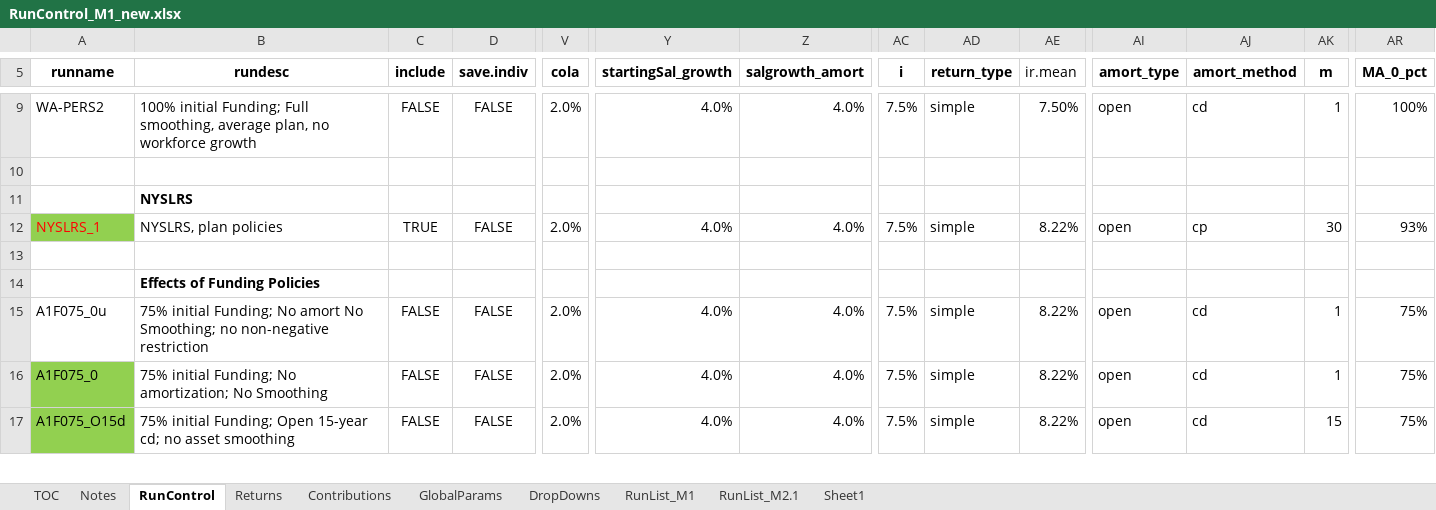
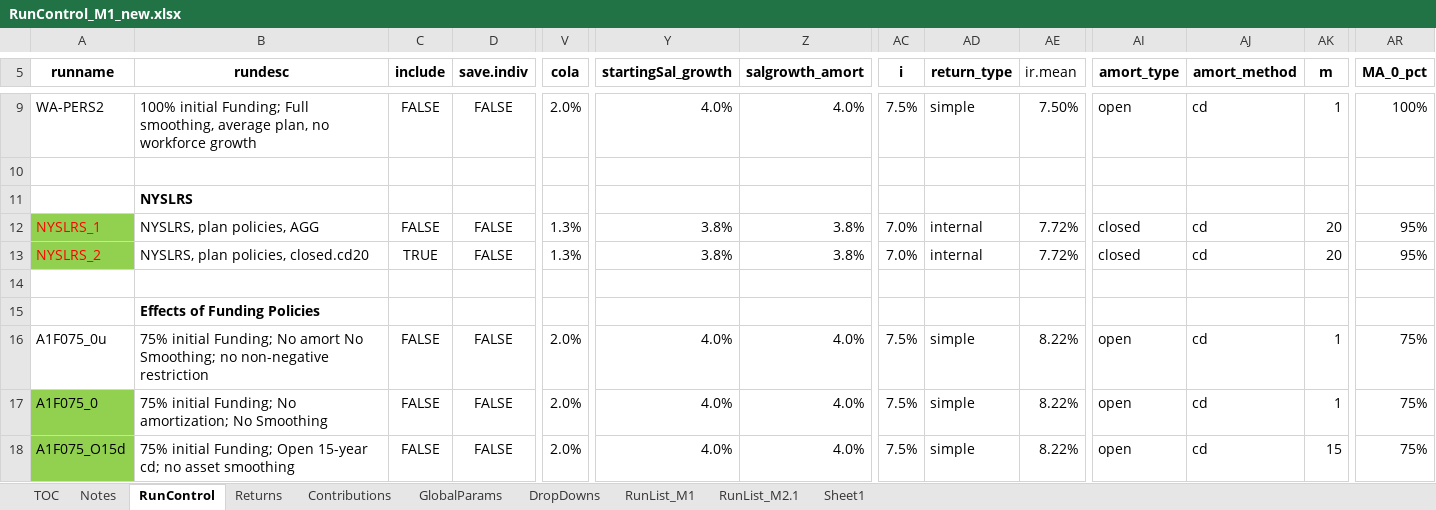
Before and after one commit to yimengyin16/Model_Main, an Excel workbook: IO_M1_new/RunControl_M1_new.xlsx, sheet RunControl, drawn as a sheet; only a part is shown, gaps mark what is left out; values as stored, in another font and other column widths than the file's, no borders; rows hold the shown columns only; the diff names each change by its address in the sheet, - before the commit and + after, or states it on an @@ line.

Commit message:
NYSLRS policies

```diff
--- a/IO_M1_new/RunControl_M1_new.xlsx (sheet RunControl)
+++ b/IO_M1_new/RunControl_M1_new.xlsx (sheet RunControl)
-B12 (rundesc): NYSLRS, plan policies
+B12 (rundesc): NYSLRS, plan policies, AGG
-C12 (include): TRUE
+C12 (include): FALSE
-V12 (cola): 2.0%
+V12 (cola): 1.3%
-Y12 (startingSal_growth): 4.0%
+Y12 (startingSal_growth): 3.8%
-Z12 (salgrowth_amort): 4.0%
+Z12 (salgrowth_amort): 3.8%
-AC12 (i): 7.5%
+AC12 (i): 7.0%
-AD12 (return_type): simple
+AD12 (return_type): internal
-AE12 (ir.mean): 8.22%
+AE12 (ir.mean): 7.72%
-AI12 (amort_type): open
+AI12 (amort_type): closed
-AJ12 (amort_method): cp
+AJ12 (amort_method): cd
-AK12 (m): 30
+AK12 (m): 20
-AR12 (MA_0_pct): 93%
+AR12 (MA_0_pct): 95%
+row 13: NYSLRS_2 | NYSLRS, plan policies, closed.cd20 | TRUE | FALSE | 1.3% | 3.8% | 3.8% | 7.0% | internal | 7.72% | closed | cd | 20 | 95%
```
Also changed, not shown: sheet Returns, hidden cells, 3 other files.
